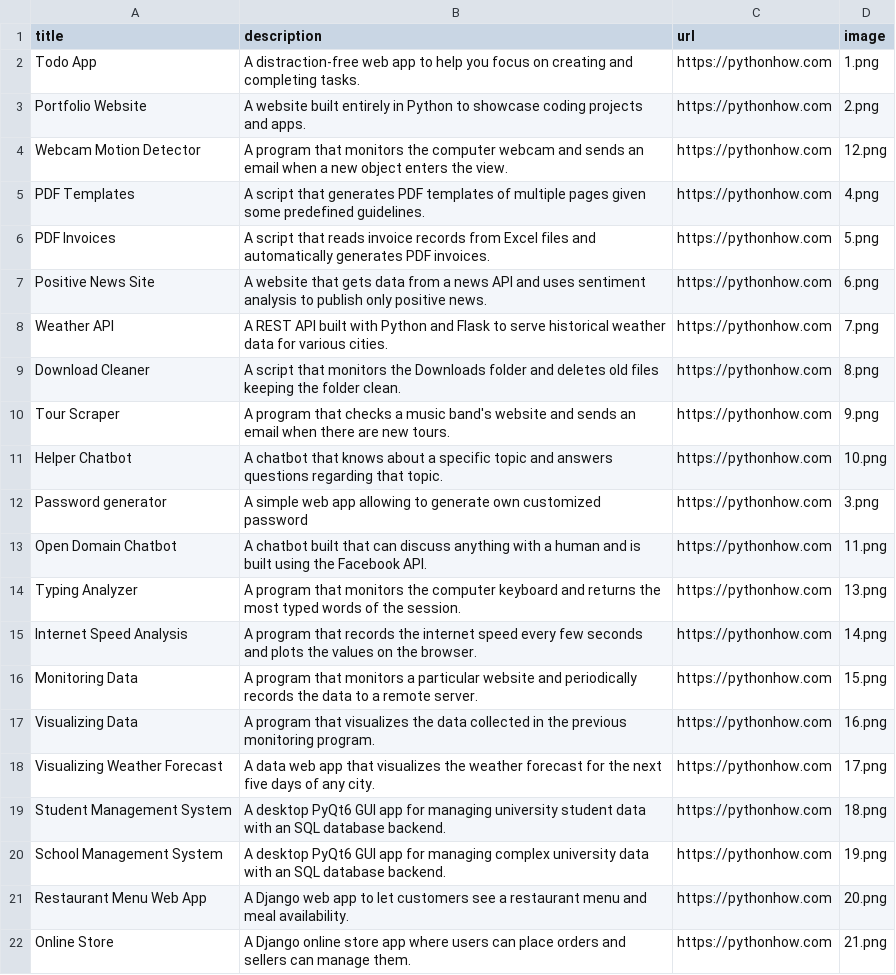
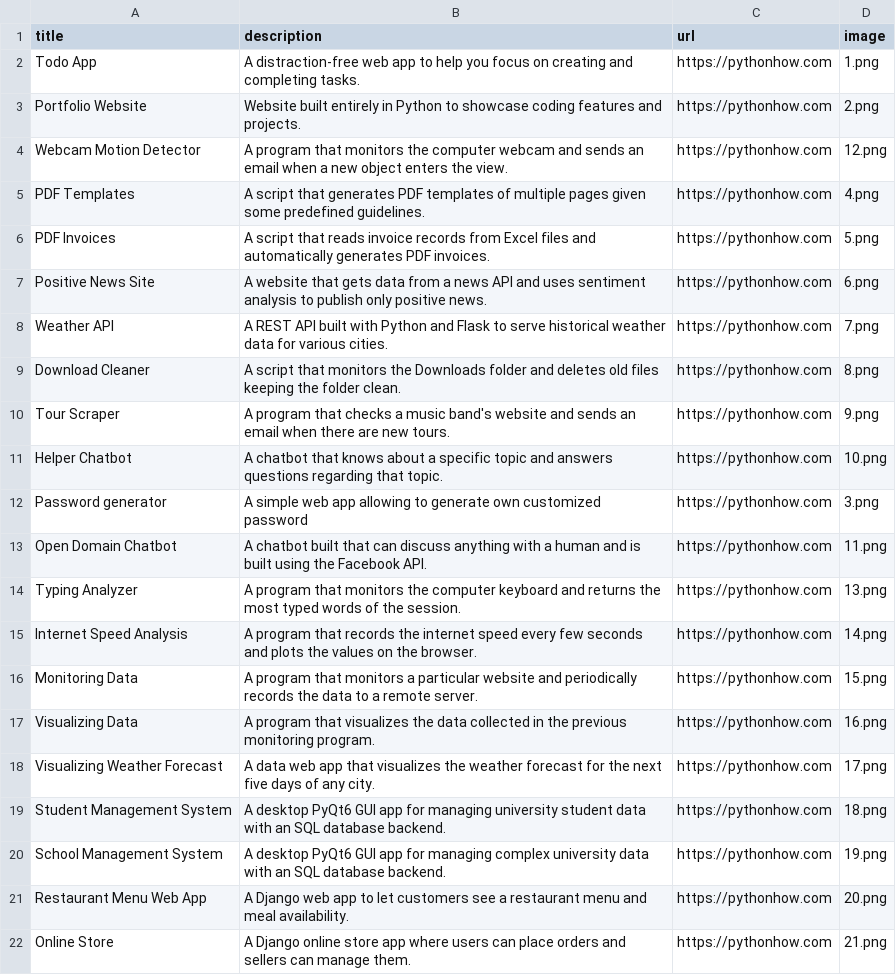
Before and after one commit to kamil-pla/portfolio_app, a CSV file: data.csv, drawn as a sheet.

```diff
--- a/data.csv
+++ b/data.csv
@@ -2,3 +2,3 @@ title;description;url;image
 Todo App;A distraction-free web app to help you focus on creating and completing tasks.;https://pythonhow.com;1.png
-Portfolio Website;A website built entirely in Python to showcase coding projects and apps.;https://pythonhow.com;2.png
+Portfolio Website;Website built entirely in Python to showcase coding features and projects.;https://pythonhow.com;2.png
 Webcam Motion Detector;A program that monitors the computer webcam and sends an email when a new object enters the view.;https://pythonhow.com;12.png
```
Also changed, not shown: 2 other files.
